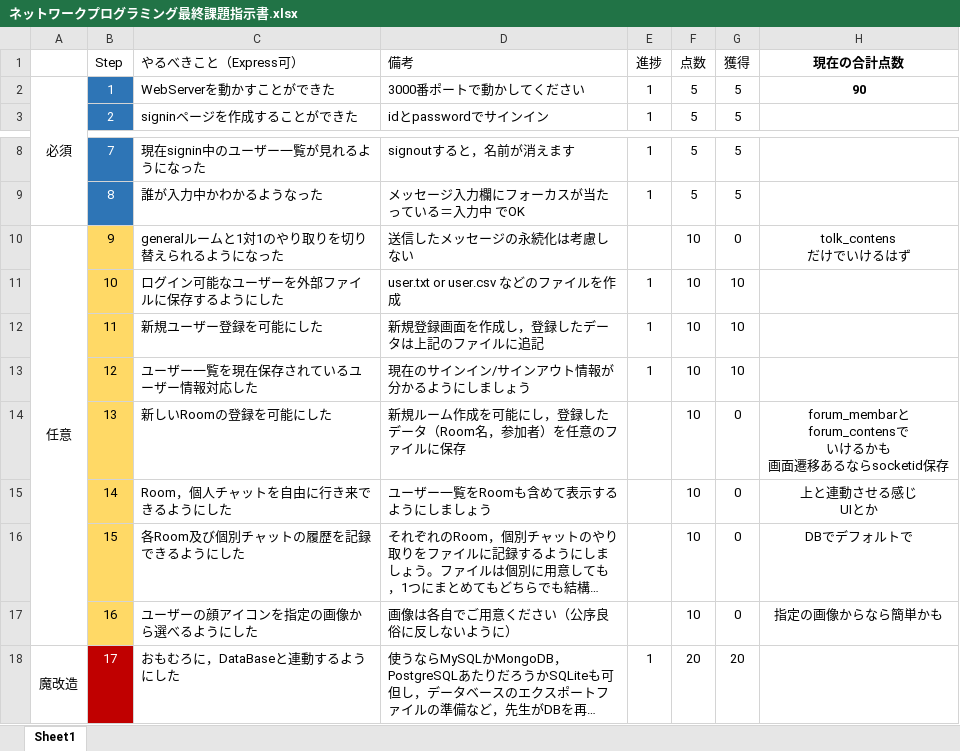
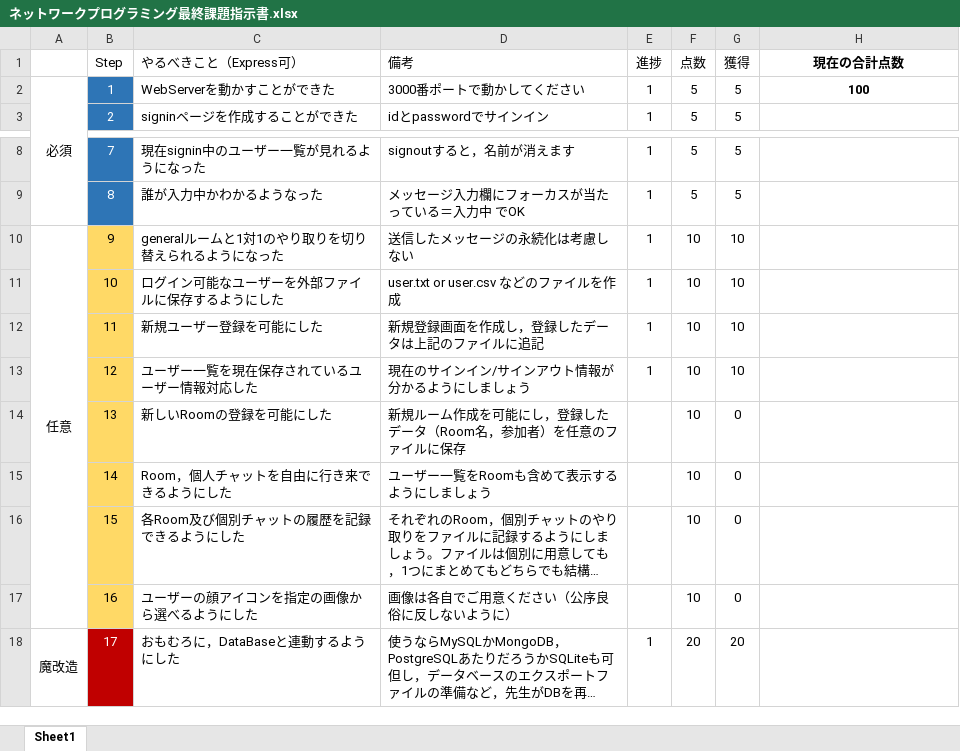
Before and after one commit to sufg50/mysite, an Excel workbook: socket_sample/ネットワークプログラミング最終課題指示書.xlsx, sheet Sheet1, drawn as a sheet; only a part is shown, gaps mark what is left out; long unchanged cells end in …; values as stored, in another font and other column widths than the file's, no borders; ↵ is a line break in a cell; the diff names each change by its address in the sheet, - before the commit and + after, or states it on an @@ line.

```diff
--- a/socket_sample/ネットワークプログラミング最終課題指示書.xlsx (sheet Sheet1)
+++ b/socket_sample/ネットワークプログラミング最終課題指示書.xlsx (sheet Sheet1)
-H2 (現在の合計点数): 90
+H2 (現在の合計点数): 100
-E10 (進捗): (empty)
+E10 (進捗): 1
-G10 (獲得): 0
+G10 (獲得): 10
-H10 (現在の合計点数): tolk_contens ↵ だけでいけるはず
+H10 (現在の合計点数): (empty)
-H14 (現在の合計点数): forum_membarと ↵ forum_contensで ↵ いけるかも ↵ 画面遷移あるならsocketid保存
+H14 (現在の合計点数): (empty)
-H15 (現在の合計点数): 上と連動させる感じ ↵ UIとか
+H15 (現在の合計点数): (empty)
-H16 (現在の合計点数): DBでデフォルトで
+H16 (現在の合計点数): (empty)
-H17 (現在の合計点数): 指定の画像からなら簡単かも
+H17 (現在の合計点数): (empty)
```
Also changed, not shown: 8 other files.
